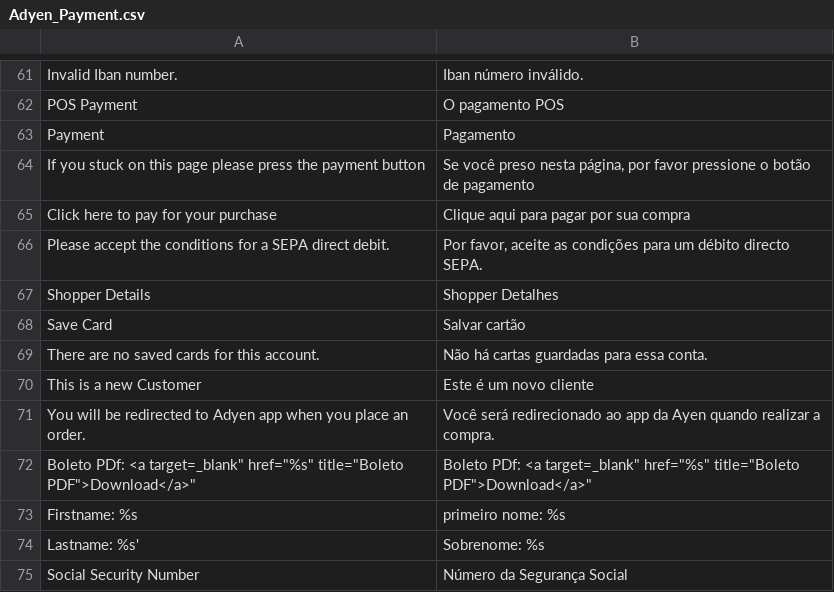
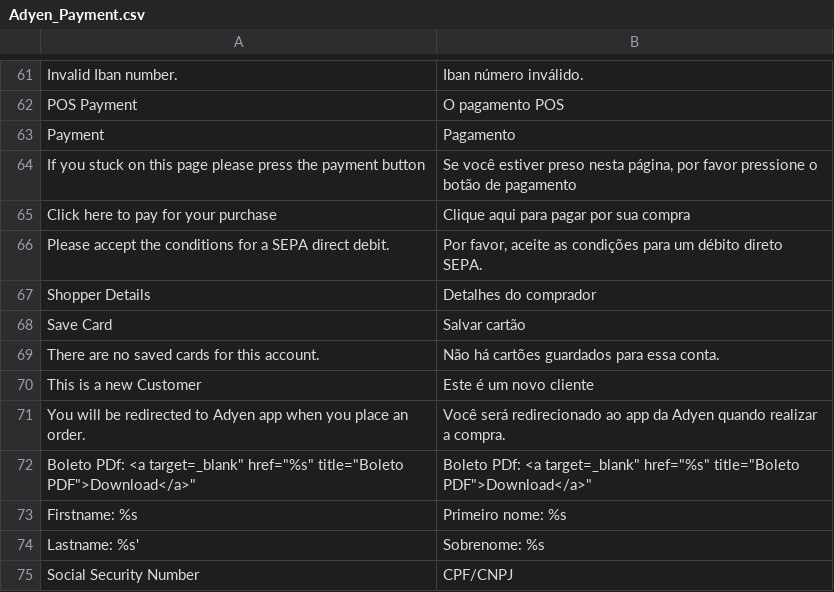
Before and after one commit to wardcapp/adyen-magento, a CSV file: app/locale/pt_BR/Adyen_Payment.csv, drawn as a sheet; only a part is shown, gaps mark what is left out.

Commit message:
Update Adyen_Payment.csv
Minor adjustments on Portuguese translation.

```diff
--- a/app/locale/pt_BR/Adyen_Payment.csv
+++ b/app/locale/pt_BR/Adyen_Payment.csv
@@ -63,13 +63,13 @@
 "Payment","Pagamento"
-"If you stuck on this page please press the payment button","Se você preso nesta página, por favor pressione o botão de pagamento"
+"If you stuck on this page please press the payment button","Se você estiver preso nesta página, por favor pressione o botão de pagamento"
 "Click here to pay for your purchase", "Clique aqui para pagar por sua compra"
-"Please accept the conditions for a SEPA direct debit.", "Por favor, aceite as condições para um débito directo SEPA."
-"Shopper Details", "Shopper Detalhes"
+"Please accept the conditions for a SEPA direct debit.", "Por favor, aceite as condições para um débito direto SEPA."
+"Shopper Details", "Detalhes do comprador"
 "Save Card", "Salvar cartão"
-"There are no saved cards for this account.", "Não há cartas guardadas para essa conta."
+"There are no saved cards for this account.", "Não há cartões guardados para essa conta."
 "This is a new Customer", "Este é um novo cliente"
-"You will be redirected to Adyen app when you place an order.", "Você será redirecionado ao app da Ayen quando realizar a compra."
+"You will be redirected to Adyen app when you place an order.", "Você será redirecionado ao app da Adyen quando realizar a compra."
 "Boleto PDf: <a target="_blank" href="%s" title="Boleto PDF">Download</a>", "Boleto PDf: <a target="_blank" href="%s" title="Boleto PDF">Download</a>"
-"Firstname: %s", "primeiro nome: %s"
+"Firstname: %s", "Primeiro nome: %s"
 "Lastname: %s'", "Sobrenome: %s"
-"Social Security Number", "Número da Segurança Social"
+"Social Security Number", "CPF/CNPJ"
```
